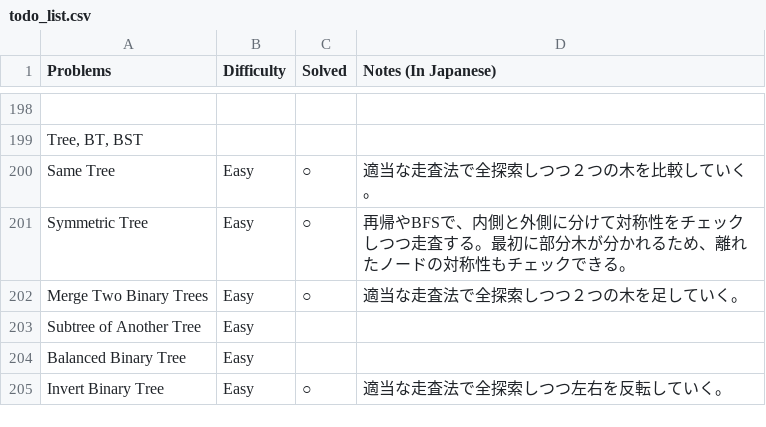
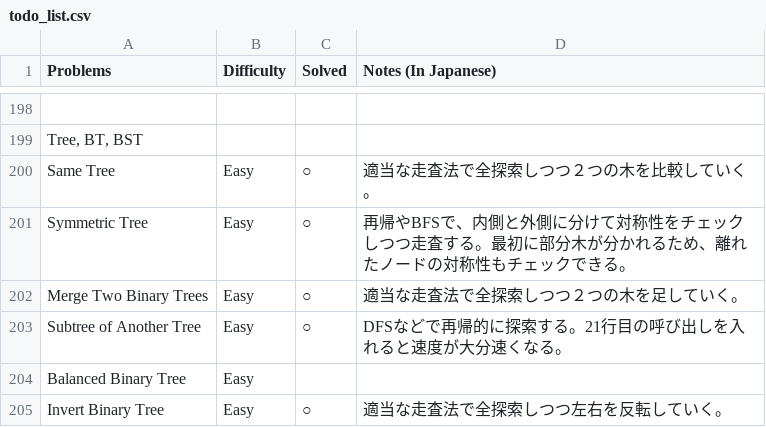
Before and after one commit to sokazaki/leetcode_solutions, a CSV file: todo_list.csv, drawn as a sheet; only a part is shown, gaps mark what is left out.

Commit message:
Update todo_list.csv

```diff
--- a/todo_list.csv
+++ b/todo_list.csv
@@ -202,3 +202,3 @@ Symmetric Tree,Easy,○,再帰やBFSで、内側と外側に分けて対称性
 Merge Two Binary Trees,Easy,○,適当な走査法で全探索しつつ２つの木を足していく。
-Subtree of Another Tree,Easy,,
+Subtree of Another Tree,Easy,○,DFSなどで再帰的に探索する。21行目の呼び出しを入れると速度が大分速くなる。
 Balanced Binary Tree,Easy,,
```
